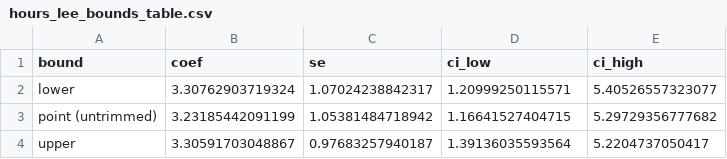
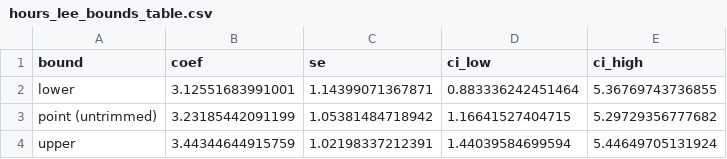
Before and after one commit to NitzanZacharia/labor-econ-remote-work-analysis-hours, a CSV file: outputs/hours_lee_bounds_table.csv, drawn as a sheet.

```diff
--- a/outputs/hours_lee_bounds_table.csv
+++ b/outputs/hours_lee_bounds_table.csv
@@ -1,4 +1,4 @@
 "bound","coef","se","ci_low","ci_high"
-"lower",3.30762903719324,1.07024238842317,1.20999250115571,5.40526557323077
+"lower",3.12551683991001,1.14399071367871,0.883336242451464,5.36769743736855
 "point (untrimmed)",3.23185442091199,1.05381484718942,1.16641527404715,5.29729356777682
-"upper",3.30591703048867,0.97683257940187,1.39136035593564,5.2204737050417
+"upper",3.44344644915759,1.02198337212391,1.44039584699594,5.44649705131924
```
Also changed, not shown: outputs/hours_lee_bounds_quartiles.csv, outputs/intensive_margin_lee_bounds_table.csv, 13 other files.
